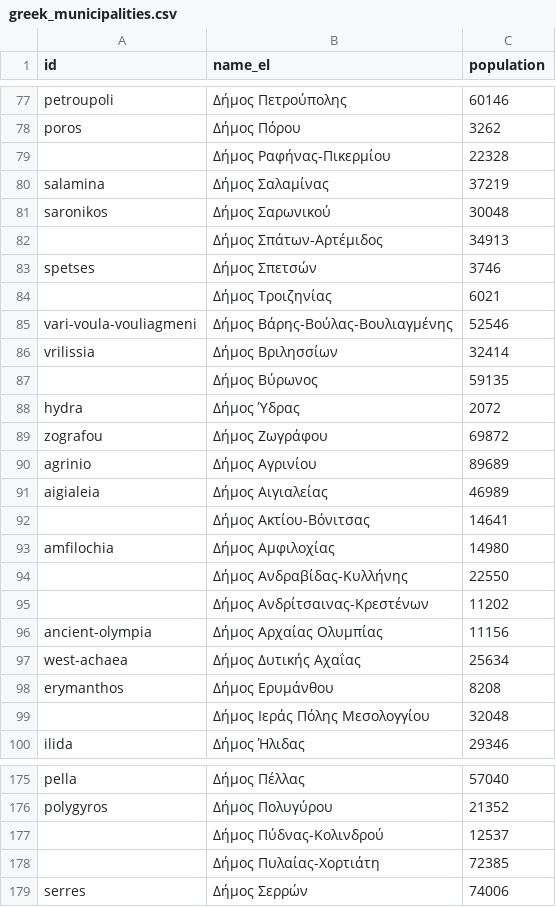
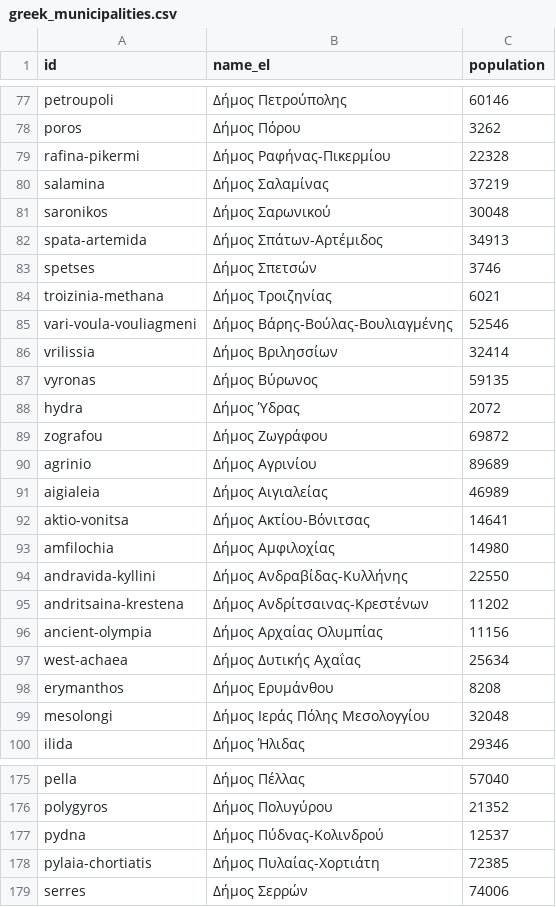
Before and after one commit to schemalabz/opencouncil, a CSV file: data/greek_municipalities.csv, drawn as a sheet; only a part is shown, gaps mark what is left out; the diff covers the shown part only.

```diff
--- a/data/greek_municipalities.csv
+++ b/data/greek_municipalities.csv
@@ -78,11 +78,11 @@ petroupoli,Δήμος Πετρούπολης,60146
 poros,Δήμος Πόρου,3262
-,Δήμος Ραφήνας-Πικερμίου,22328
+rafina-pikermi,Δήμος Ραφήνας-Πικερμίου,22328
 salamina,Δήμος Σαλαμίνας,37219
 saronikos,Δήμος Σαρωνικού,30048
-,Δήμος Σπάτων-Αρτέμιδος,34913
+spata-artemida,Δήμος Σπάτων-Αρτέμιδος,34913
 spetses,Δήμος Σπετσών,3746
-,Δήμος Τροιζηνίας,6021
+troizinia-methana,Δήμος Τροιζηνίας,6021
 vari-voula-vouliagmeni,Δήμος Βάρης-Βούλας-Βουλιαγμένης,52546
 vrilissia,Δήμος Βριλησσίων,32414
-,Δήμος Βύρωνος,59135
+vyronas,Δήμος Βύρωνος,59135
 hydra,Δήμος Ύδρας,2072
@@ -91,6 +91,6 @@ agrinio,Δήμος Αγρινίου,89689
 aigialeia,Δήμος Αιγιαλείας,46989
-,Δήμος Ακτίου-Βόνιτσας,14641
+aktio-vonitsa,Δήμος Ακτίου-Βόνιτσας,14641
 amfilochia,Δήμος Αμφιλοχίας,14980
-,Δήμος Ανδραβίδας-Κυλλήνης,22550
-,Δήμος Ανδρίτσαινας-Κρεστένων,11202
+andravida-kyllini,Δήμος Ανδραβίδας-Κυλλήνης,22550
+andritsaina-krestena,Δήμος Ανδρίτσαινας-Κρεστένων,11202
 ancient-olympia,Δήμος Αρχαίας Ολυμπίας,11156
@@ -98,3 +98,3 @@ west-achaea,Δήμος Δυτικής Αχαΐας,25634
 erymanthos,Δήμος Ερυμάνθου,8208
-,Δήμος Ιεράς Πόλης Μεσολογγίου,32048
+mesolongi,Δήμος Ιεράς Πόλης Μεσολογγίου,32048
 ilida,Δήμος Ήλιδας,29346
@@ -176,4 +176,4 @@ pella,Δήμος Πέλλας,57040
 polygyros,Δήμος Πολυγύρου,21352
-,Δήμος Πύδνας-Κολινδρού,12537
-,Δήμος Πυλαίας-Χορτιάτη,72385
+pydna,Δήμος Πύδνας-Κολινδρού,12537
+pylaia-chortiatis,Δήμος Πυλαίας-Χορτιάτη,72385
 serres,Δήμος Σερρών,74006
```
Also changed, not shown: 37 edited cells elsewhere in this file, 1 other file.
